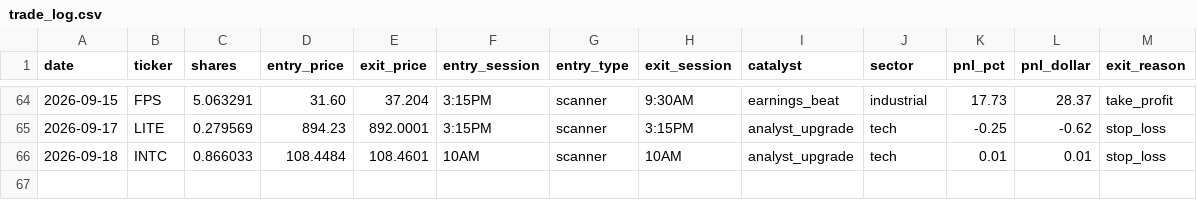
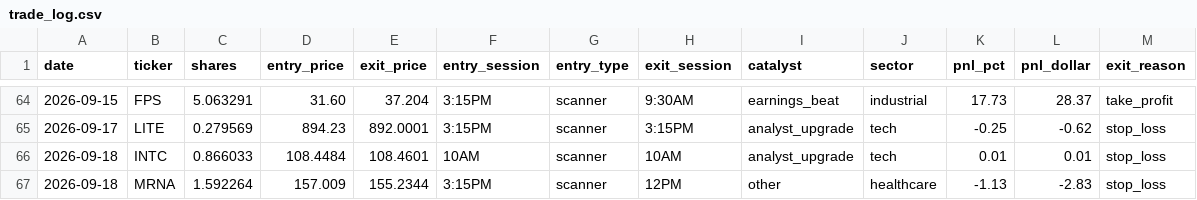
Before and after one commit to AztecNightmare365/claude-trading-tasks, a CSV file: trade_log.csv, drawn as a sheet; only a part is shown, gaps mark what is left out.

```diff
--- a/trade_log.csv
+++ b/trade_log.csv
@@ -66 +66,2 @@ date,ticker,shares,entry_price,exit_price,entry_session,entry_type,exit_session,
 2026-09-18,INTC,0.866033,108.4484,108.4601,10AM,scanner,10AM,analyst_upgrade,tech,0.01,0.01,stop_loss
+2026-09-18,MRNA,1.592264,157.009,155.2344,3:15PM,scanner,12PM,other,healthcare,-1.13,-2.83,stop_loss
```
Also changed, not shown: 1 other file.
